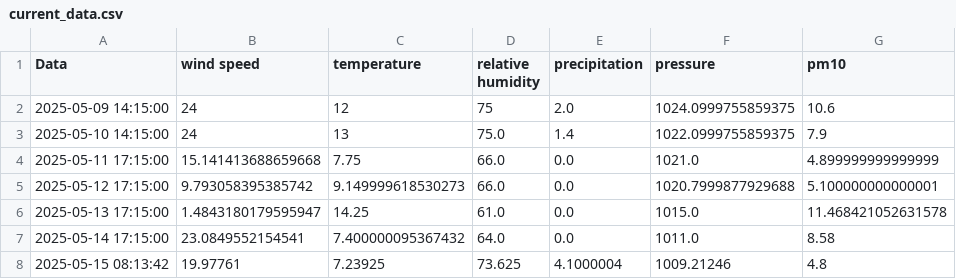
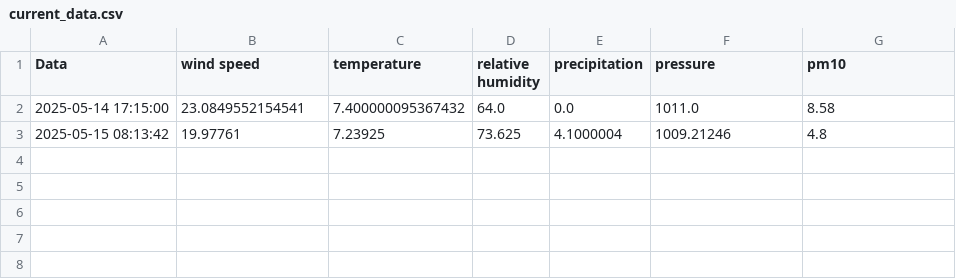
Before and after one commit to kszajner/GDAIR-test, a CSV file: current_data.csv, drawn as a sheet.

Commit message:
Update current_data.csv

```diff
--- a/current_data.csv
+++ b/current_data.csv
@@ -1,7 +1,2 @@
 Data,wind speed,temperature,relative humidity,precipitation,pressure,pm10
-2025-05-09 14:15:00,24,12,75,2.0,1024.0999755859375,10.6
-2025-05-10 14:15:00,24,13,75.0,1.4,1022.0999755859375,7.9
-2025-05-11 17:15:00,15.141413688659668,7.75,66.0,0.0,1021.0,4.899999999999999
-2025-05-12 17:15:00,9.793058395385742,9.149999618530273,66.0,0.0,1020.7999877929688,5.100000000000001
-2025-05-13 17:15:00,1.4843180179595947,14.25,61.0,0.0,1015.0,11.468421052631578
 2025-05-14 17:15:00,23.0849552154541,7.400000095367432,64.0,0.0,1011.0,8.58
```
